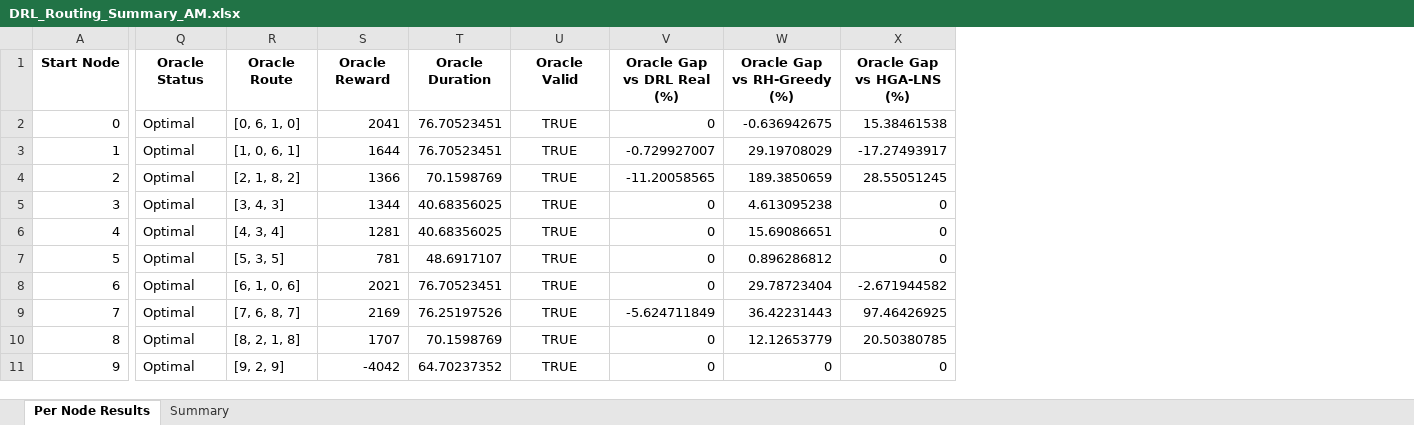
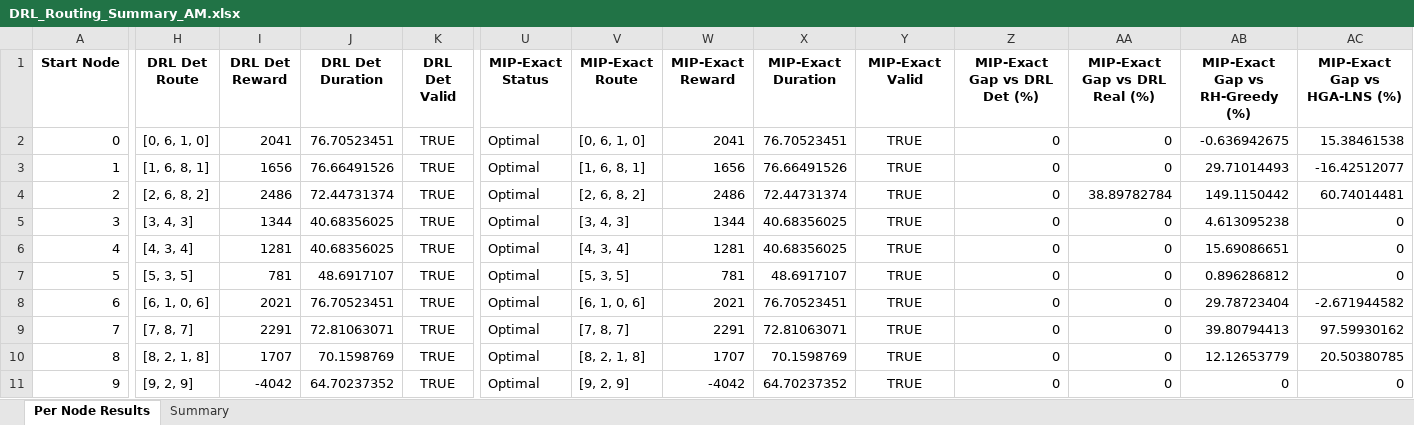
Before and after one commit to aptafur230701/Routing_Pricing_Model, an Excel workbook: results_10nodes/DRL_Routing_Summary_AM.xlsx, sheet Per Node Results, drawn as a sheet; only a part is shown, gaps mark what is left out; values as stored, in another font and other column widths than the file's, no borders; addresses are those after the commit; the diff names each change by its address in the sheet, - before the commit and + after, or states it on an @@ line.

Commit message:
Resultados iniciales tras reemplazo de Solvers

```diff
--- a/results_10nodes/DRL_Routing_Summary_AM.xlsx (sheet Per Node Results)
+++ b/results_10nodes/DRL_Routing_Summary_AM.xlsx (sheet Per Node Results)
+column H (DRL Det Route), rows 2-11: [0, 6, 1, 0] | [1, 6, 8, 1] | [2, 6, 8, 2] | [3, 4, 3] | [4, 3, 4] | [5, 3, 5] | [6, 1, 0, 6] | [7, 8, 7] | [8, 2, 1, 8] | [9, 2, 9]
+column I (DRL Det Reward), rows 2-11: 2041 | 1656 | 2486 | 1344 | 1281 | 781 | 2021 | 2291 | 1707 | -4042
+column J (DRL Det Duration), rows 2-11: 76.70523451 | 76.66491526 | 72.44731374 | 40.68356025 | 40.68356025 | 48.6917107 | 76.70523451 | 72.81063071 | 70.1598769 | 64.70237352
+column K (DRL Det Valid), rows 2-11: all TRUE
+column AA (MIP-Exact Gap vs DRL Real (%)), rows 2-11: 0 | 0 | 38.89782784 | 0 | 0 | 0 | 0 | 0 | 0 | 0
-U1: Oracle Status
+U1: MIP-Exact Status
-V1: Oracle Route
+V1: MIP-Exact Route
-W1: Oracle Reward
+W1: MIP-Exact Reward
-X1: Oracle Duration
+X1: MIP-Exact Duration
-Y1: Oracle Valid
+Y1: MIP-Exact Valid
-Z1: Oracle Gap vs DRL Real (%)
+Z1: MIP-Exact Gap vs DRL Det (%)
-AB1: Oracle Gap vs RH-Greedy (%)
+AB1: MIP-Exact Gap vs RH-Greedy (%)
-AC1: Oracle Gap vs HGA-LNS (%)
+AC1: MIP-Exact Gap vs HGA-LNS (%)
-V3 (MIP-Exact Route): [1, 0, 6, 1]
+V3 (MIP-Exact Route): [1, 6, 8, 1]
-W3 (MIP-Exact Reward): 1644
+W3 (MIP-Exact Reward): 1656
-X3 (MIP-Exact Duration): 76.70523451
+X3 (MIP-Exact Duration): 76.66491526
-Z3 (MIP-Exact Gap vs DRL Det (%)): -0.729927007
+Z3 (MIP-Exact Gap vs DRL Det (%)): 0
-AB3 (MIP-Exact Gap vs RH-Greedy (%)): 29.19708029
+AB3 (MIP-Exact Gap vs RH-Greedy (%)): 29.71014493
-AC3 (MIP-Exact Gap vs HGA-LNS (%)): -17.27493917
+AC3 (MIP-Exact Gap vs HGA-LNS (%)): -16.42512077
-V4 (MIP-Exact Route): [2, 1, 8, 2]
+V4 (MIP-Exact Route): [2, 6, 8, 2]
-W4 (MIP-Exact Reward): 1366
+W4 (MIP-Exact Reward): 2486
-X4 (MIP-Exact Duration): 70.1598769
+X4 (MIP-Exact Duration): 72.44731374
-Z4 (MIP-Exact Gap vs DRL Det (%)): -11.20058565
+Z4 (MIP-Exact Gap vs DRL Det (%)): 0
-AB4 (MIP-Exact Gap vs RH-Greedy (%)): 189.3850659
+AB4 (MIP-Exact Gap vs RH-Greedy (%)): 149.1150442
-AC4 (MIP-Exact Gap vs HGA-LNS (%)): 28.55051245
+AC4 (MIP-Exact Gap vs HGA-LNS (%)): 60.74014481
-V9 (MIP-Exact Route): [7, 6, 8, 7]
+V9 (MIP-Exact Route): [7, 8, 7]
-W9 (MIP-Exact Reward): 2169
+W9 (MIP-Exact Reward): 2291
-X9 (MIP-Exact Duration): 76.25197526
+X9 (MIP-Exact Duration): 72.81063071
-Z9 (MIP-Exact Gap vs DRL Det (%)): -5.624711849
+Z9 (MIP-Exact Gap vs DRL Det (%)): 0
-AB9 (MIP-Exact Gap vs RH-Greedy (%)): 36.42231443
+AB9 (MIP-Exact Gap vs RH-Greedy (%)): 39.80794413
-AC9 (MIP-Exact Gap vs HGA-LNS (%)): 97.46426925
+AC9 (MIP-Exact Gap vs HGA-LNS (%)): 97.59930162
```
Also changed, not shown: sheet Summary, 4 other files.
